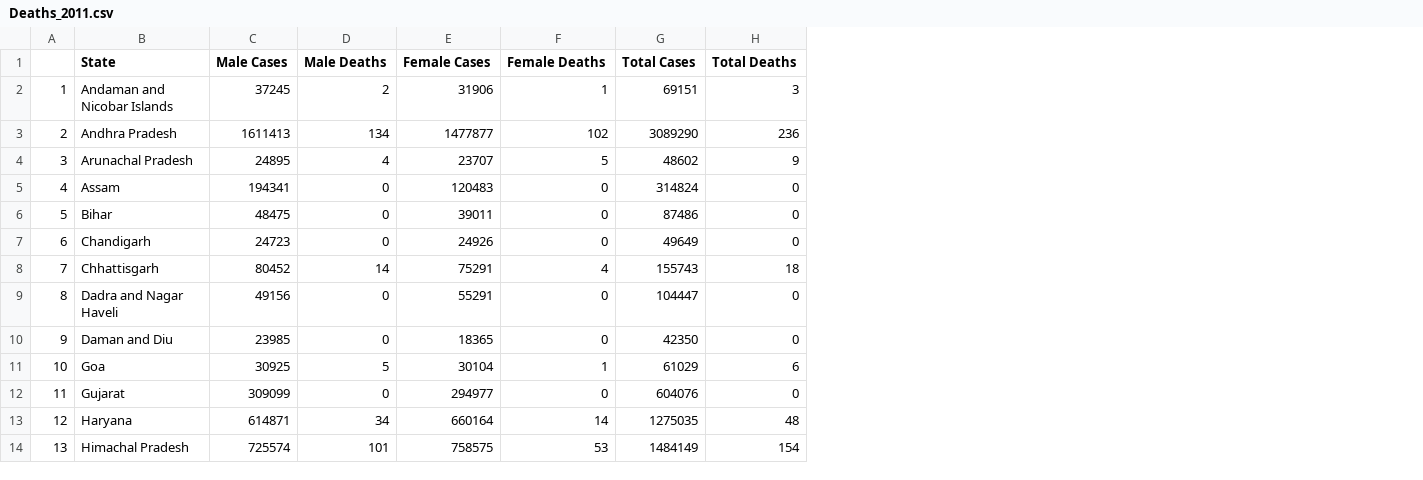
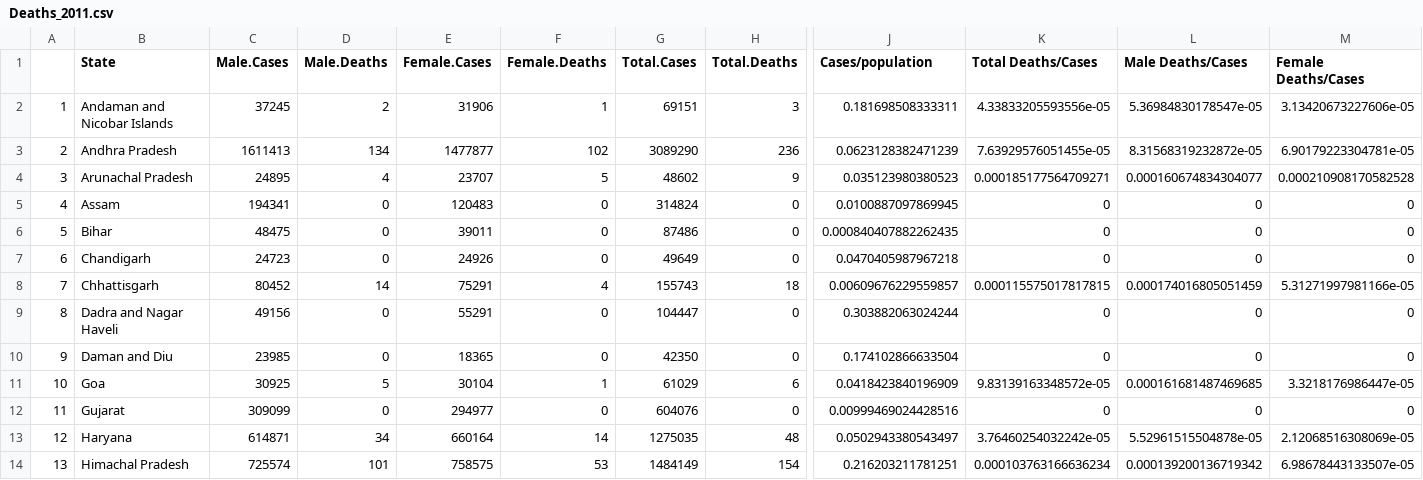
Before and after one commit to dootika/class-project-group-1, a CSV file: Data_Respiratory_illnesses/Deaths_2011.csv, drawn as a sheet; only a part is shown, gaps mark what is left out; the diff names each change by its address in the sheet, - before the commit and + after, or states it on an @@ line.

```diff
--- a/Data_Respiratory_illnesses/Deaths_2011.csv
+++ b/Data_Respiratory_illnesses/Deaths_2011.csv
+column J (Cases/population), rows 2-14: 0.181698508333311 | 0.0623128382471239 | 0.035123980380523 | 0.0100887097869945 | 0.000840407882262435 | 0.0470405987967218 | 0.00609676229559857 | 0.303882063024244 | 0.174102866633504 | 0.0418423840196909 | 0.00999469024428516 | 0.0502943380543497 | 0.216203211781251
+column K (Total Deaths/Cases), rows 2-14: 4.33833205593556e-05 | 7.63929576051455e-05 | 0.000185177564709271 | 0 | 0 | 0 | 0.000115575017817815 | 0 | 0 | 9.83139163348572e-05 | 0 | 3.76460254032242e-05 | 0.000103763166636234
+column L (Male Deaths/Cases), rows 2-14: 5.36984830178547e-05 | 8.31568319232872e-05 | 0.000160674834304077 | 0 | 0 | 0 | 0.000174016805051459 | 0 | 0 | 0.000161681487469685 | 0 | 5.52961515504878e-05 | 0.000139200136719342
+column M (Female Deaths/Cases), rows 2-14: 3.13420673227606e-05 | 6.90179223304781e-05 | 0.000210908170582528 | 0 | 0 | 0 | 5.31271997981166e-05 | 0 | 0 | 3.3218176986447e-05 | 0 | 2.12068516308069e-05 | 6.98678443133507e-05
-C1: Male Cases
+C1: Male.Cases
-D1: Male Deaths
+D1: Male.Deaths
-E1: Female Cases
+E1: Female.Cases
-F1: Female Deaths
+F1: Female.Deaths
-G1: Total Cases
+G1: Total.Cases
-H1: Total Deaths
+H1: Total.Deaths
```
Also changed, not shown: 1 other file.
